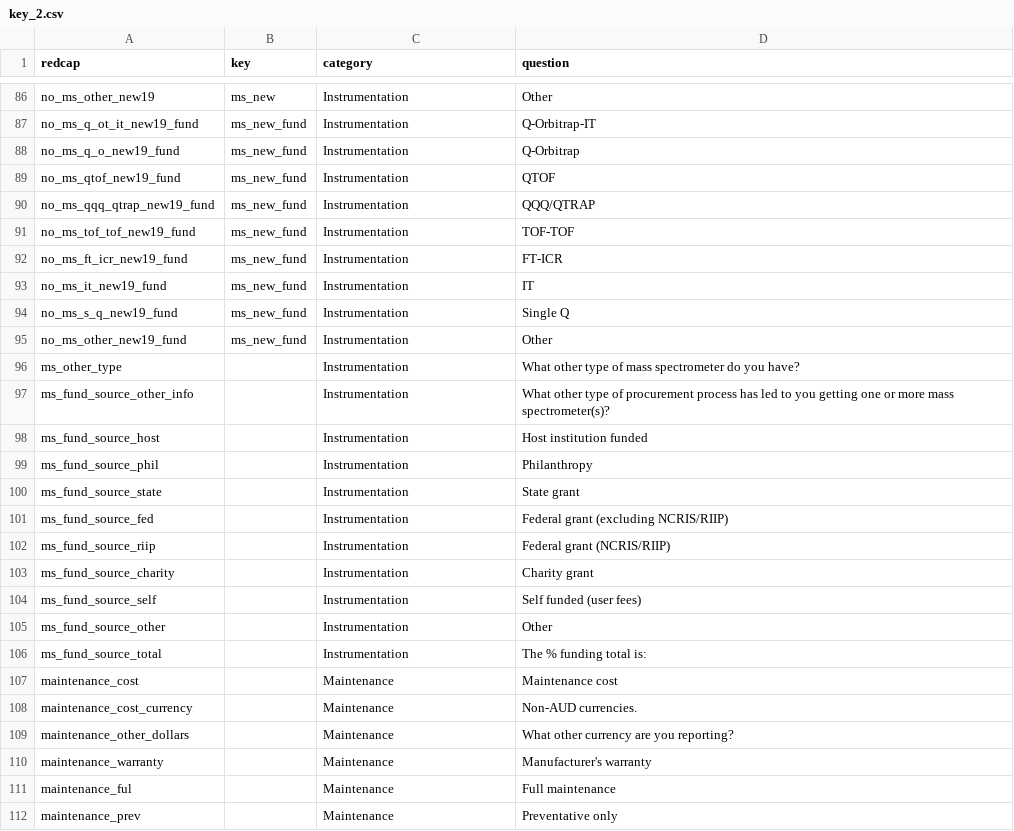
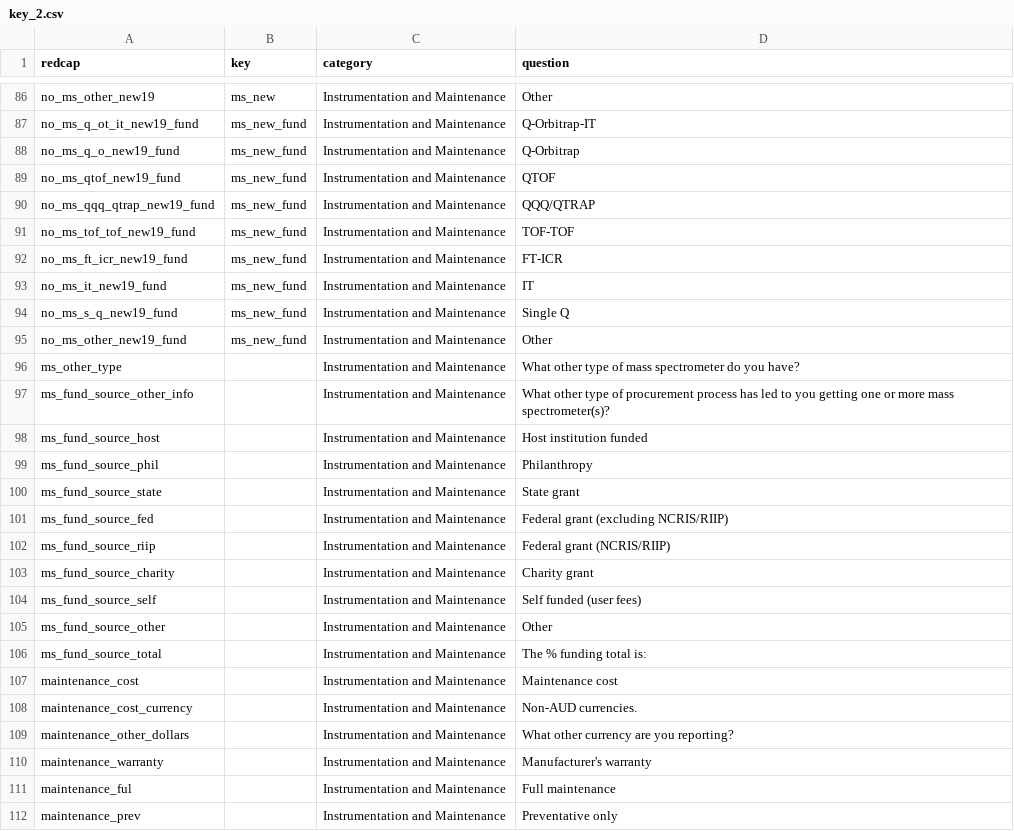
Before and after one commit to mgleeming/ACF_survey, a CSV file: data/key_2.csv, drawn as a sheet; only a part is shown, gaps mark what is left out; the diff covers the shown part only; the diff names each change by its address in the sheet, - before the commit and + after, or states it on an @@ line.

```diff
--- a/data/key_2.csv
+++ b/data/key_2.csv
-C86:C106 (category): Instrumentation
+C86:C106 (category): Instrumentation and Maintenance
-C107:C112 (category): Maintenance
+C107:C112 (category): Instrumentation and Maintenance
```
Also changed, not shown: 31 edited cells elsewhere in this file, 1 other file.
